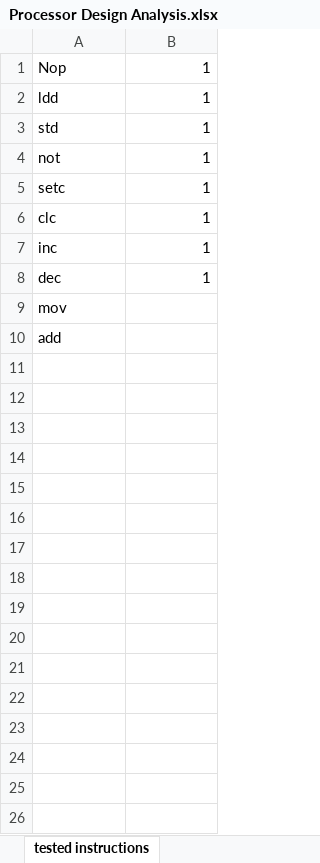
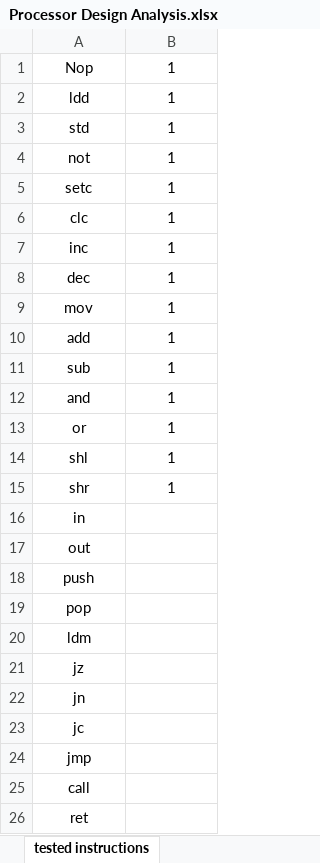
Before and after one commit to AhmedAlaa2024/Five-stages-Pipeline-Processor, an Excel workbook: Design/Processor Design Analysis.xlsx, sheet tested instructions, drawn as a sheet; values as stored, in another font and other column widths than the file's, no borders; the diff names each change by its address in the sheet, - before the commit and + after, or states it on an @@ line.

```diff
--- a/Design/Processor Design Analysis.xlsx (sheet tested instructions)
+++ b/Design/Processor Design Analysis.xlsx (sheet tested instructions)
-A1:A10 alignment: left
+A1:A10 alignment: center
-B1:B8 alignment: right
+B1:B8 alignment: center
-B9:B10: (empty)
+B9:B10: 1
+row 11: sub | 1
+row 12: and | 1
+row 13: or | 1
+row 14: shl | 1
+row 15: shr | 1
+row 16: in
+row 17: out
+row 18: push
+row 19: pop
+row 20: ldm
+row 21: jz
+row 22: jn
+row 23: jc
+row 24: jmp
+row 25: call
+row 26: ret
```
Also changed, not shown: 7 other files.
